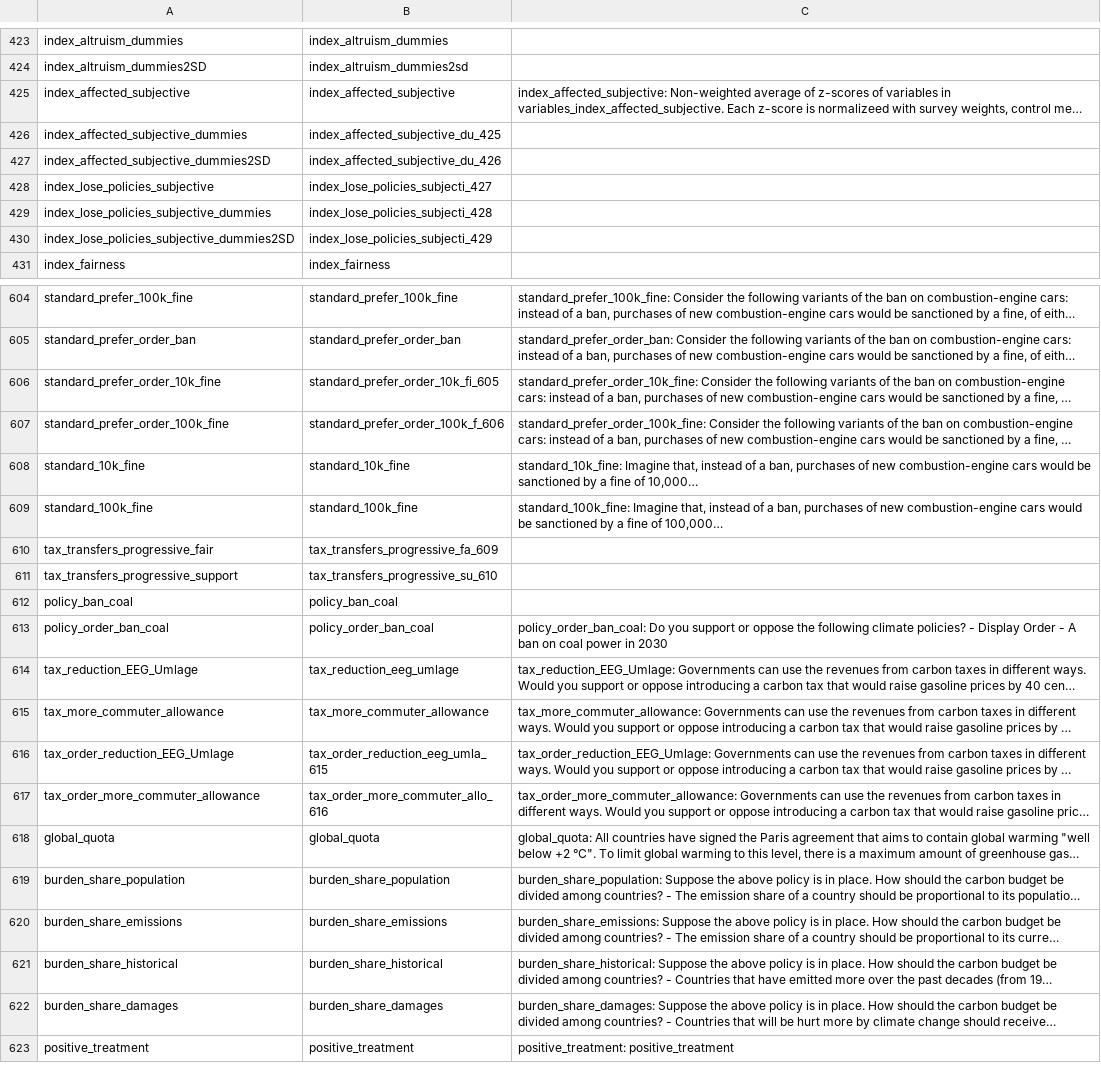
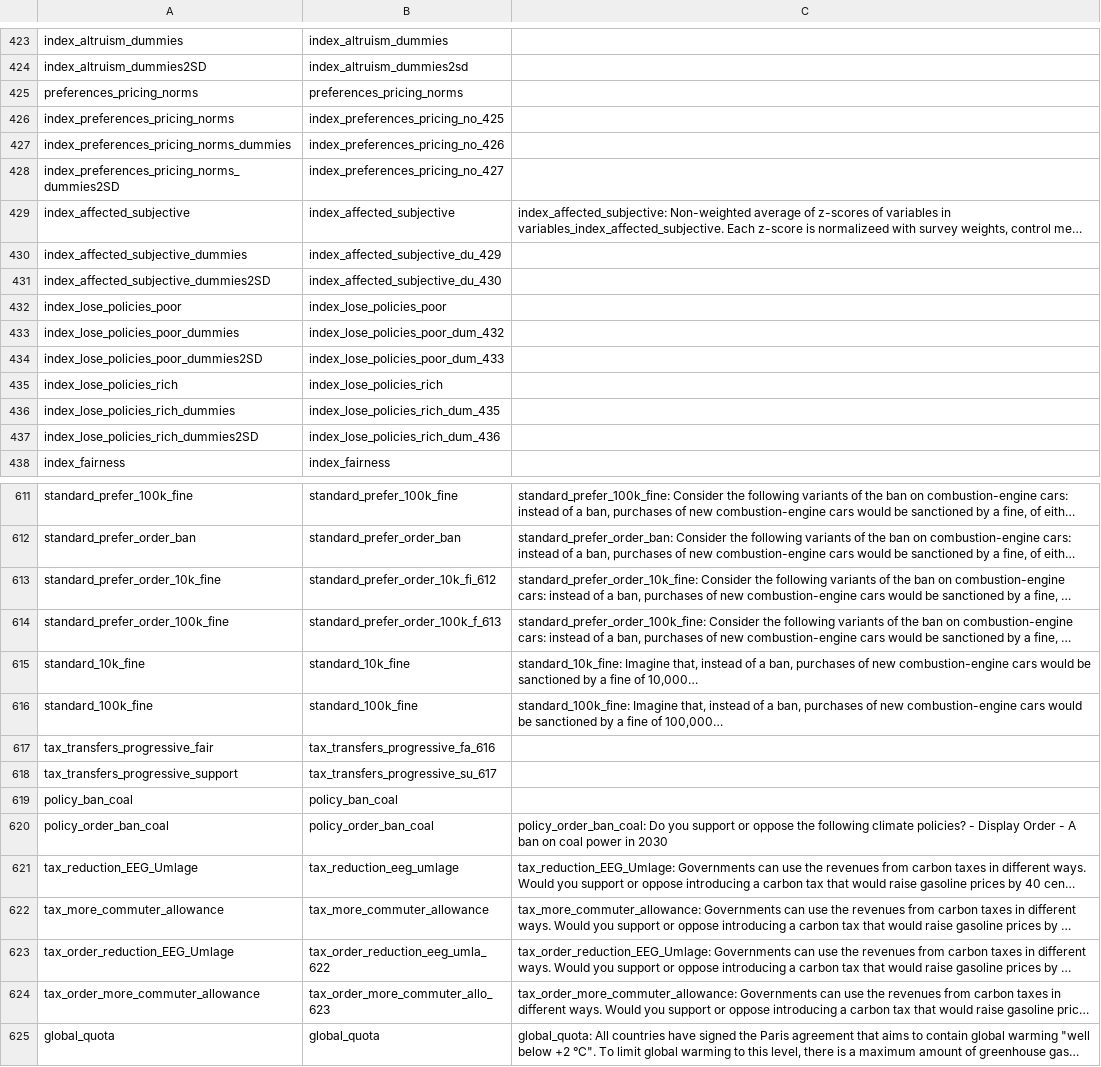
Before and after one commit to mariuslehenaff/oecd_climate, a CSV file: data/dictionary_stata_R.csv, drawn as a sheet; only a part is shown, gaps mark what is left out; the shorter side is filled out with more unchanged rows; long unchanged cells end in …; removed rows and columns are numbered as before the commit, all else as after; the diff covers the shown part only; the diff names each change by its address in the sheet, - before the commit and + after, or states it on an @@ line.

Commit message:
data stata

```diff
--- a/data/dictionary_stata_R.csv
+++ b/data/dictionary_stata_R.csv
+row 425: preferences_pricing_norms | preferences_pricing_norms
+row 426: index_preferences_pricing_norms | index_preferences_pricing_no_425
+row 427: index_preferences_pricing_norms_dummies | index_preferences_pricing_no_426
+row 428: index_preferences_pricing_norms_dummies2SD | index_preferences_pricing_no_427
-B430: index_affected_subjective_du_425
+B430: index_affected_subjective_du_429
-B431: index_affected_subjective_du_426
+B431: index_affected_subjective_du_430
-row 428: index_lose_policies_subjective | index_lose_policies_subjecti_427
-row 429: index_lose_policies_subjective_dummies | index_lose_policies_subjecti_428
-row 430: index_lose_policies_subjective_dummies2SD | index_lose_policies_subjecti_429
+row 432: index_lose_policies_poor | index_lose_policies_poor
+row 433: index_lose_policies_poor_dummies | index_lose_policies_poor_dum_432
+row 434: index_lose_policies_poor_dummies2SD | index_lose_policies_poor_dum_433
+row 435: index_lose_policies_rich | index_lose_policies_rich
+row 436: index_lose_policies_rich_dummies | index_lose_policies_rich_dum_435
+row 437: index_lose_policies_rich_dummies2SD | index_lose_policies_rich_dum_436
-B613: standard_prefer_order_10k_fi_605
+B613: standard_prefer_order_10k_fi_612
-B614: standard_prefer_order_100k_f_606
+B614: standard_prefer_order_100k_f_613
-B617: tax_transfers_progressive_fa_609
+B617: tax_transfers_progressive_fa_616
-B618: tax_transfers_progressive_su_610
+B618: tax_transfers_progressive_su_617
-B623: tax_order_reduction_eeg_umla_615
+B623: tax_order_reduction_eeg_umla_622
-B624: tax_order_more_commuter_allo_616
+B624: tax_order_more_commuter_allo_623
```
Also changed, not shown: 18 edited cells elsewhere in this file, 1 other file.
